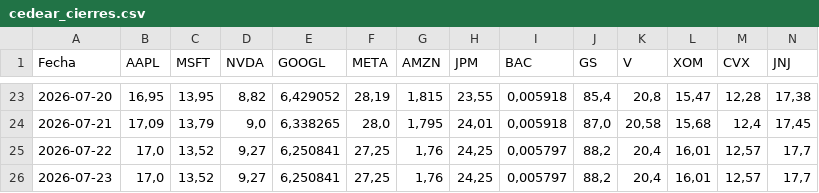
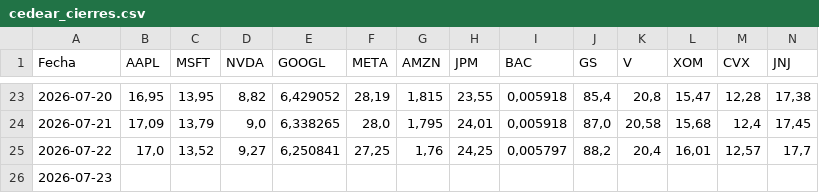
Before and after one commit to Brunogatti79/inversiones-bursatiles, a CSV file: data/cedear_cierres.csv, drawn as a sheet; only a part is shown, gaps mark what is left out; removed rows and columns are numbered as before the commit, all else as after; rows hold the shown columns only; the diff names each change by its address in the sheet, - before the commit and + after, or states it on an @@ line.

Commit message:
auto: cedear_cierres 2026-07-23 10:24

```diff
--- a/data/cedear_cierres.csv
+++ b/data/cedear_cierres.csv
-row 26: 2026-07-23 | 17,0 | 13,52 | 9,27 | 6,250841 | 27,25 | 1,76 | 24,25 | 0,005797 | 88,2 | 20,4 | 16,01 | 12,57 | 17,7
+row 26: 2026-07-23
```
